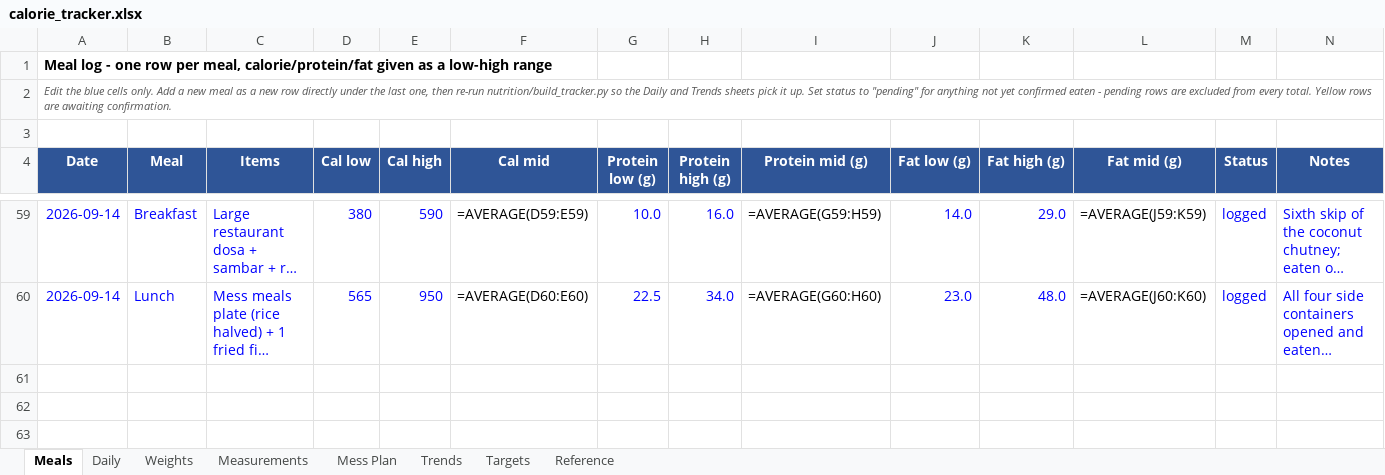
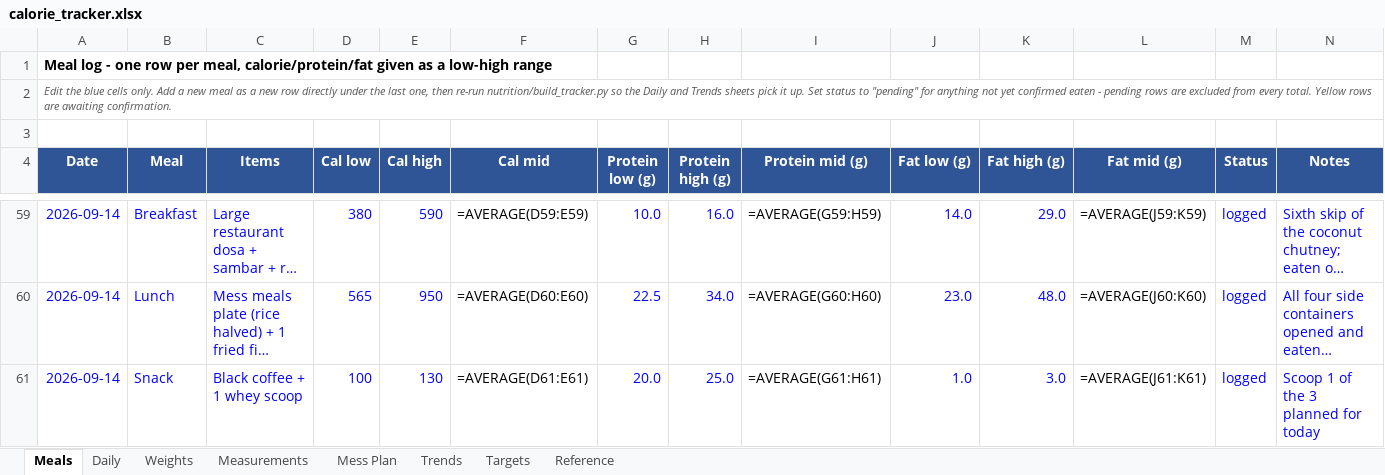
Before and after one commit to cakiran369/Kiranwebsite, an Excel workbook: nutrition/calorie_tracker.xlsx, sheet Meals, drawn as a sheet; only a part is shown, gaps mark what is left out; long unchanged cells end in …; values as stored, in another font and other column widths than the file's, no borders; formulas without a stored value are shown as written; the diff names each change by its address in the sheet, - before the commit and + after, or states it on an @@ line.

```diff
--- a/nutrition/calorie_tracker.xlsx (sheet Meals)
+++ b/nutrition/calorie_tracker.xlsx (sheet Meals)
+row 61: 2026-09-14 | Snack | Black coffee + 1 whey scoop | 100 | 130 | =AVERAGE(D61:E61) | 20.0 | 25.0 | =AVERAGE(G61:H61) | 1.0 | 3.0 | =AVERAGE(J61:K61) | logged | Scoop 1 of the 3 planned for today
```
Also changed, not shown: sheet Daily, 2 other files.
